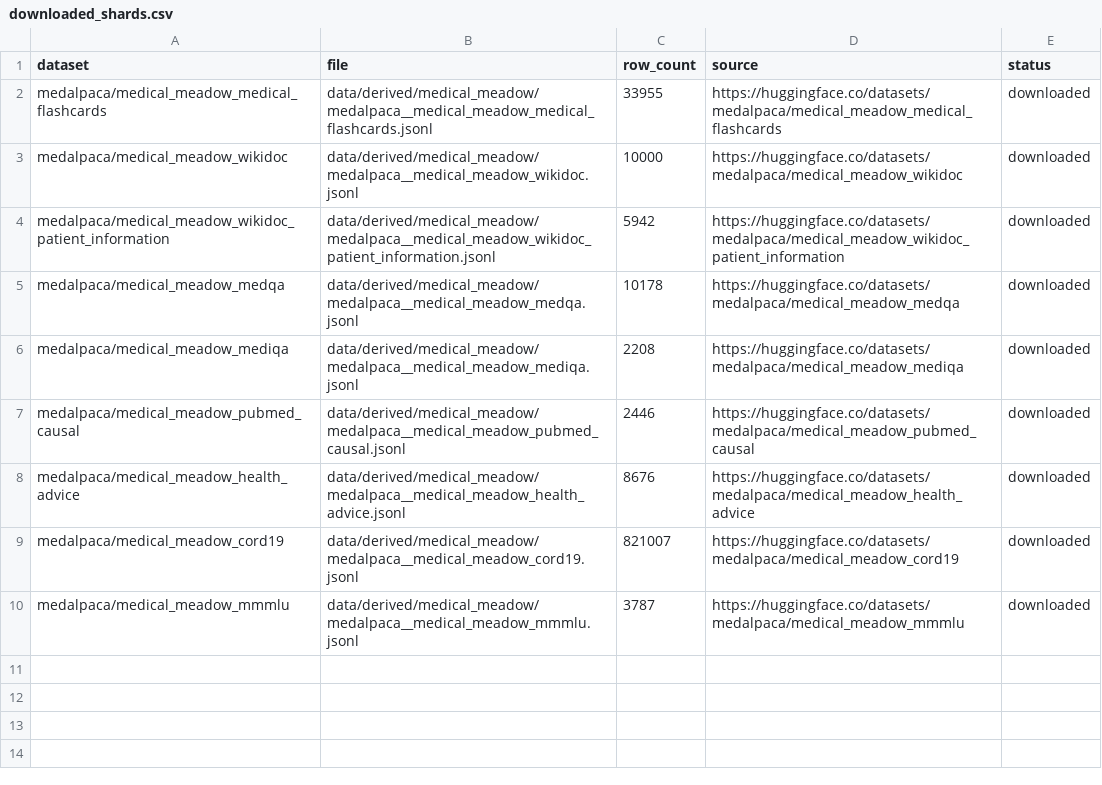
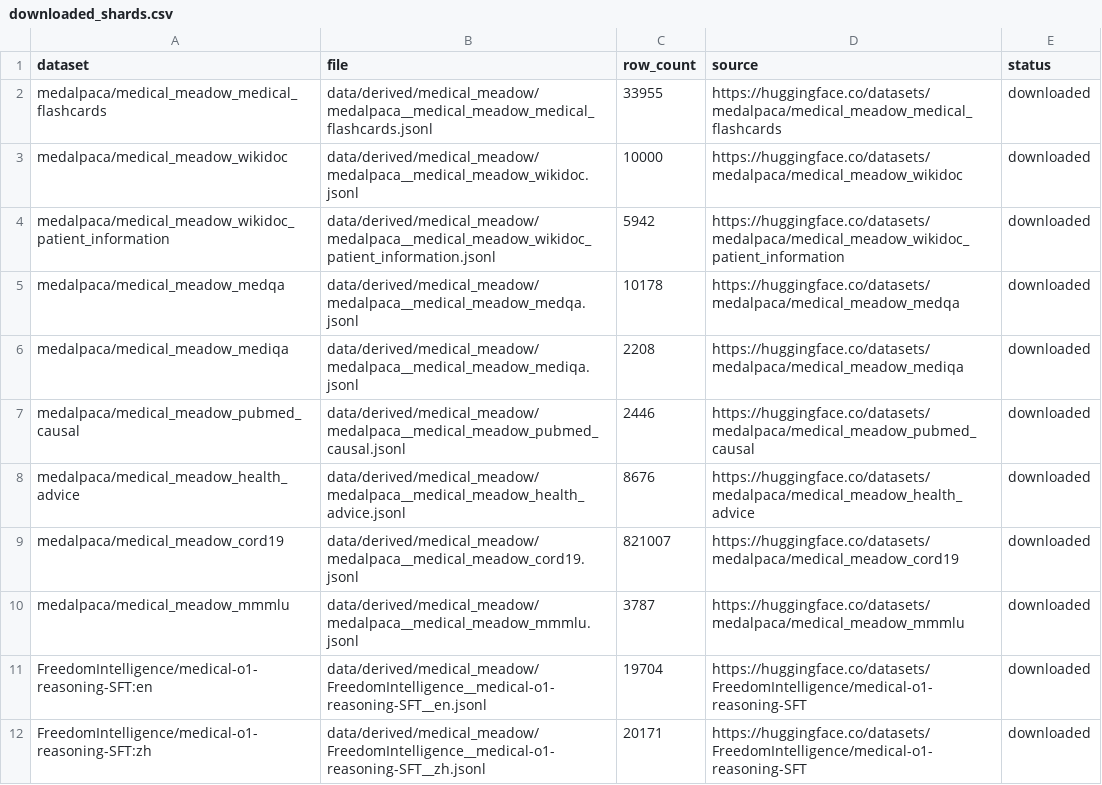
Before and after one commit to akhileshlnair/meddata, a CSV file: data/manifests/downloaded_shards.csv, drawn as a sheet; the diff names each change by its address in the sheet, - before the commit and + after, or states it on an @@ line.

Commit message:
Record new medical reasoning shards

```diff
--- a/data/manifests/downloaded_shards.csv
+++ b/data/manifests/downloaded_shards.csv
+row 11: FreedomIntelligence/medical-o1-reasoning-SFT:en | data/derived/medical_meadow/FreedomIntelligence__medical-o1-reasoning-SFT__en.jsonl | 19704 | https://huggingface.co/datasets/FreedomIntelligence/medical-o1-reasoning-SFT | downloaded
+row 12: FreedomIntelligence/medical-o1-reasoning-SFT:zh | data/derived/medical_meadow/FreedomIntelligence__medical-o1-reasoning-SFT__zh.jsonl | 20171 | https://huggingface.co/datasets/FreedomIntelligence/medical-o1-reasoning-SFT | downloaded
```
Also changed, not shown: 3 other files.
